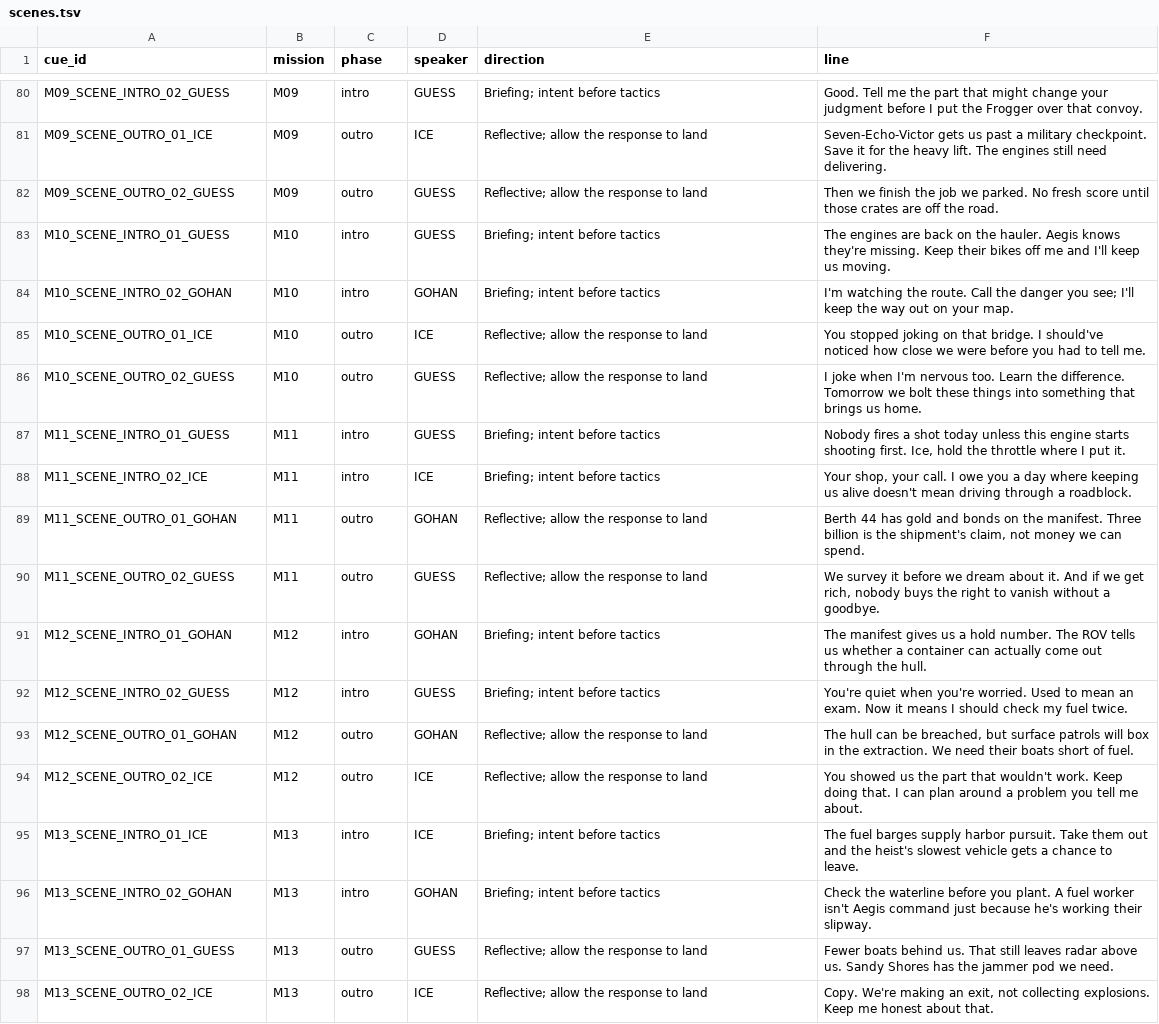
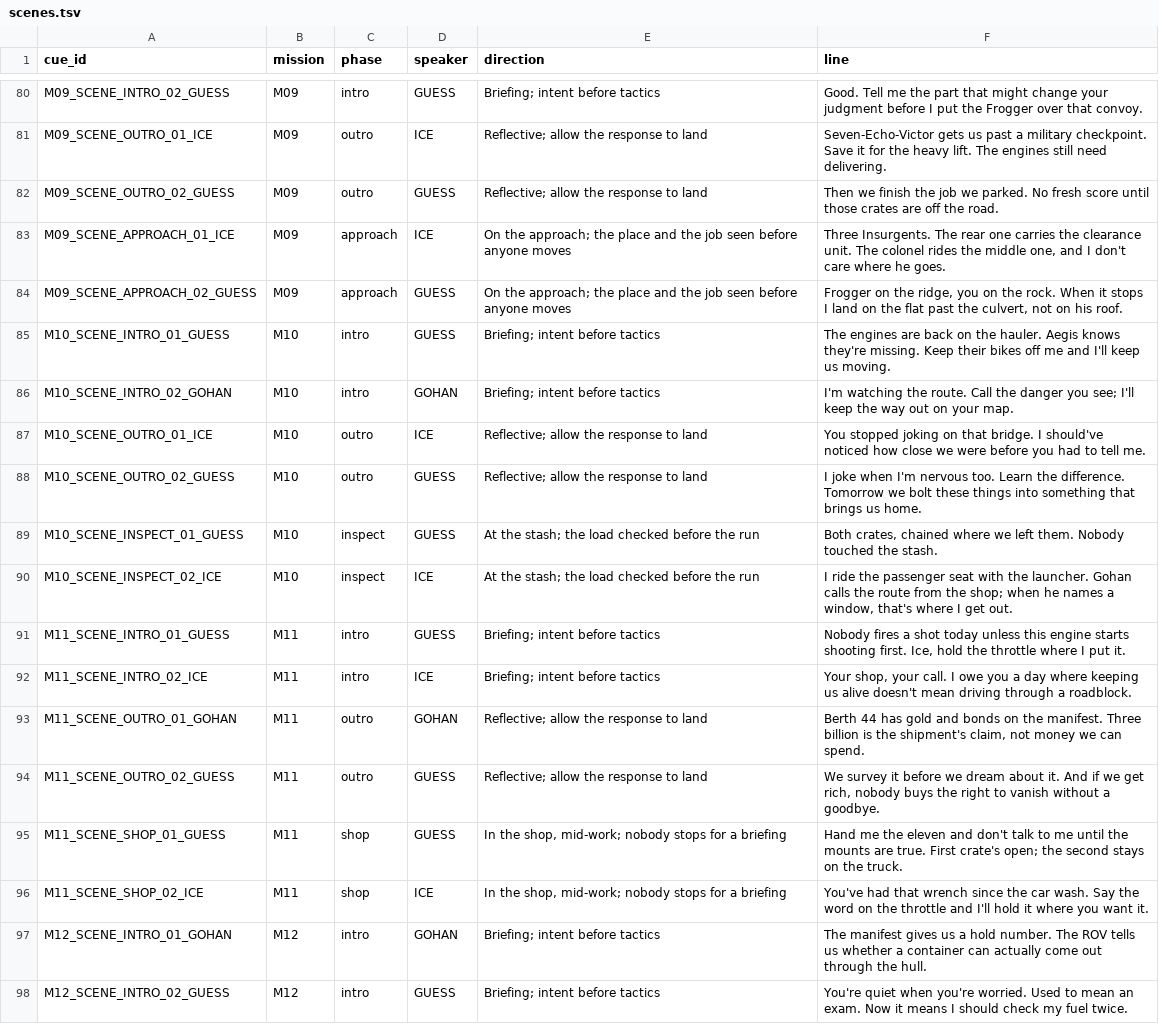
Before and after one commit to RonGdesigns/Customgta6, a TSV file: data/scenes.tsv, drawn as a sheet; only a part is shown, gaps mark what is left out; the shorter side is filled out with more unchanged rows.

```diff
--- a/data/scenes.tsv
+++ b/data/scenes.tsv
@@ -82,2 +82,4 @@ M09_SCENE_OUTRO_01_ICE	M09	outro	ICE	Reflective; allow the response to land	Seve
 M09_SCENE_OUTRO_02_GUESS	M09	outro	GUESS	Reflective; allow the response to land	Then we finish the job we parked. No fresh score until those crates are off the road.
+M09_SCENE_APPROACH_01_ICE	M09	approach	ICE	On the approach; the place and the job seen before anyone moves	Three Insurgents. The rear one carries the clearance unit. The colonel rides the middle one, and I don't care where he goes.
+M09_SCENE_APPROACH_02_GUESS	M09	approach	GUESS	On the approach; the place and the job seen before anyone moves	Frogger on the ridge, you on the rock. When it stops I land on the flat past the culvert, not on his roof.
 M10_SCENE_INTRO_01_GUESS	M10	intro	GUESS	Briefing; intent before tactics	The engines are back on the hauler. Aegis knows they're missing. Keep their bikes off me and I'll keep us moving.
@@ -86,2 +88,4 @@ M10_SCENE_OUTRO_01_ICE	M10	outro	ICE	Reflective; allow the response to land	You
 M10_SCENE_OUTRO_02_GUESS	M10	outro	GUESS	Reflective; allow the response to land	I joke when I'm nervous too. Learn the difference. Tomorrow we bolt these things into something that brings us home.
+M10_SCENE_INSPECT_01_GUESS	M10	inspect	GUESS	At the stash; the load checked before the run	Both crates, chained where we left them. Nobody touched the stash.
+M10_SCENE_INSPECT_02_ICE	M10	inspect	ICE	At the stash; the load checked before the run	I ride the passenger seat with the launcher. Gohan calls the route from the shop; when he names a window, that's where I get out.
 M11_SCENE_INTRO_01_GUESS	M11	intro	GUESS	Briefing; intent before tactics	Nobody fires a shot today unless this engine starts shooting first. Ice, hold the throttle where I put it.
@@ -90,2 +94,4 @@ M11_SCENE_OUTRO_01_GOHAN	M11	outro	GOHAN	Reflective; allow the response to land
 M11_SCENE_OUTRO_02_GUESS	M11	outro	GUESS	Reflective; allow the response to land	We survey it before we dream about it. And if we get rich, nobody buys the right to vanish without a goodbye.
+M11_SCENE_SHOP_01_GUESS	M11	shop	GUESS	In the shop, mid-work; nobody stops for a briefing	Hand me the eleven and don't talk to me until the mounts are true. First crate's open; the second stays on the truck.
+M11_SCENE_SHOP_02_ICE	M11	shop	ICE	In the shop, mid-work; nobody stops for a briefing	You've had that wrench since the car wash. Say the word on the throttle and I'll hold it where you want it.
 M12_SCENE_INTRO_01_GOHAN	M12	intro	GOHAN	Briefing; intent before tactics	The manifest gives us a hold number. The ROV tells us whether a container can actually come out through the hull.
```
Also changed, not shown: data/locations.tsv, data/mission_gameplay.tsv, 17 other files.
